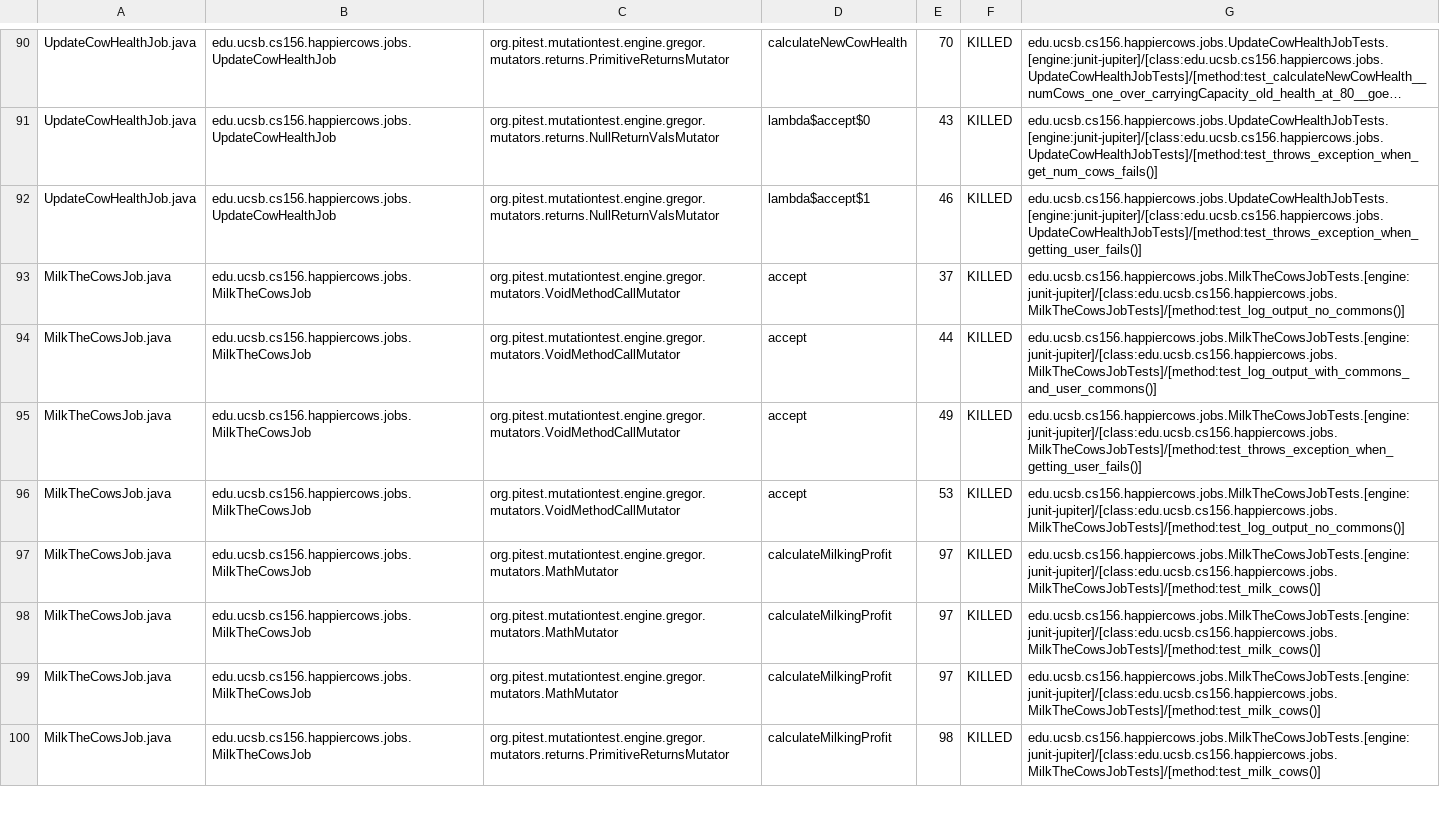
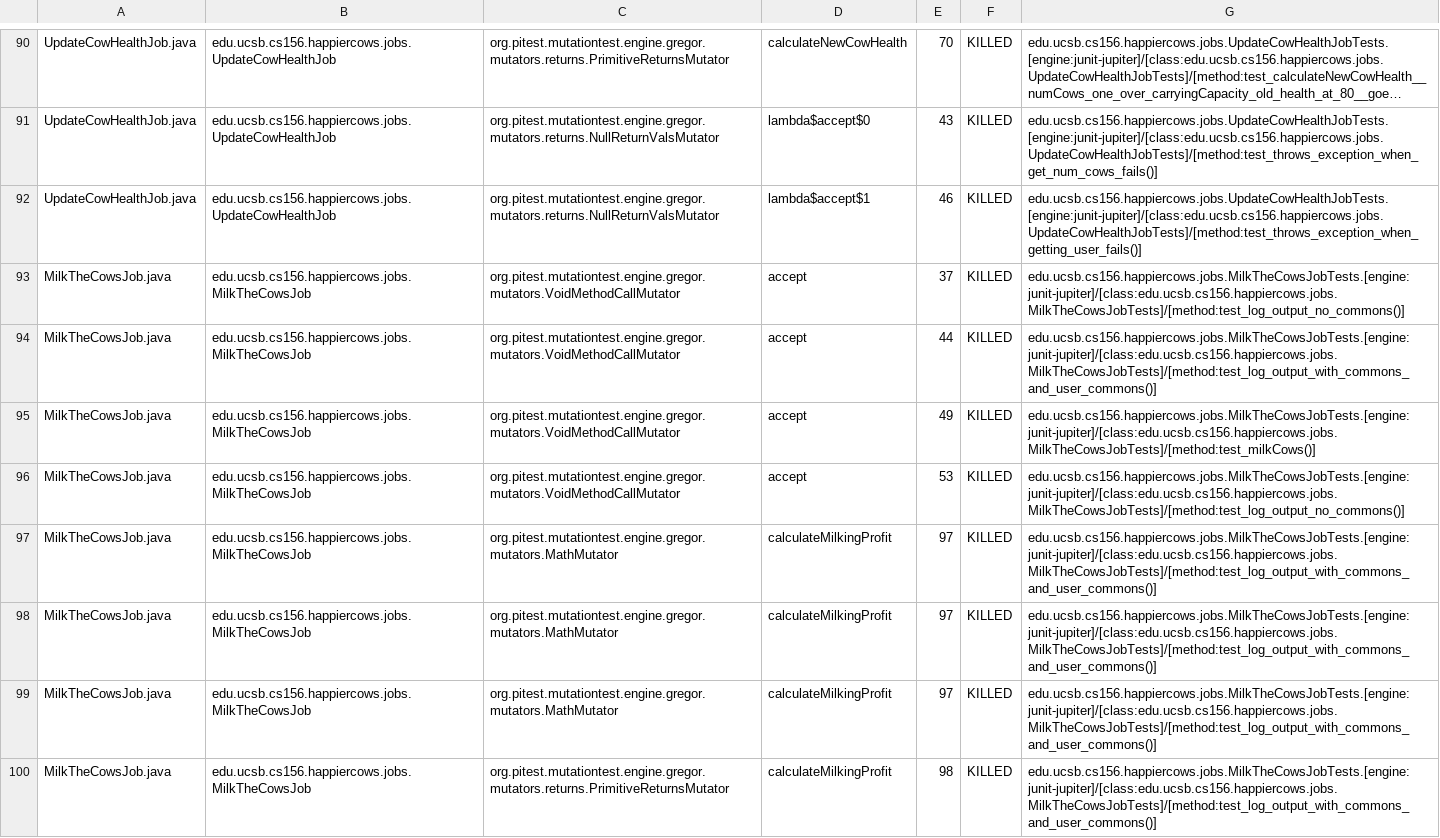
Before and after one commit to ucsb-cs156-s23/proj-happycows-s23-6pm-4, a CSV file: prs/61/pitest/mutations.csv, drawn as a sheet; only a part is shown, gaps mark what is left out; long unchanged cells end in …; the diff covers the shown part only.

Commit message:
Deploying to gh-pages from @ ucsb-cs156-s23/proj-happycows-s23-6pm-4@713f8a45e78686a07de4eca99b36246230d64dd7 🚀

```diff
--- a/prs/61/pitest/mutations.csv
+++ b/prs/61/pitest/mutations.csv
@@ -94,7 +94,7 @@ MilkTheCowsJob.java,edu.ucsb.cs156.happiercows.jobs.MilkTheCowsJob,org.pitest.mu
 MilkTheCowsJob.java,edu.ucsb.cs156.happiercows.jobs.MilkTheCowsJob,org.pitest.mutationtest.engine.gregor.mutators.VoidMethodCallMutator,accept,44,KILLED,edu.ucsb.cs156.happiercows.jobs.MilkTheCowsJobTests.[engine:junit-jupiter]/[class:edu.ucsb.cs156.happiercows.jobs.MilkTheCowsJobTests]/[method:test_log_output_with_commons_and_user_commons()]
-MilkTheCowsJob.java,edu.ucsb.cs156.happiercows.jobs.MilkTheCowsJob,org.pitest.mutationtest.engine.gregor.mutators.VoidMethodCallMutator,accept,49,KILLED,edu.ucsb.cs156.happiercows.jobs.MilkTheCowsJobTests.[engine:junit-jupiter]/[class:edu.ucsb.cs156.happiercows.jobs.MilkTheCowsJobTests]/[method:test_throws_exception_when_getting_user_fails()]
+MilkTheCowsJob.java,edu.ucsb.cs156.happiercows.jobs.MilkTheCowsJob,org.pitest.mutationtest.engine.gregor.mutators.VoidMethodCallMutator,accept,49,KILLED,edu.ucsb.cs156.happiercows.jobs.MilkTheCowsJobTests.[engine:junit-jupiter]/[class:edu.ucsb.cs156.happiercows.jobs.MilkTheCowsJobTests]/[method:test_milkCows()]
 MilkTheCowsJob.java,edu.ucsb.cs156.happiercows.jobs.MilkTheCowsJob,org.pitest.mutationtest.engine.gregor.mutators.VoidMethodCallMutator,accept,53,KILLED,edu.ucsb.cs156.happiercows.jobs.MilkTheCowsJobTests.[engine:junit-jupiter]/[class:edu.ucsb.cs156.happiercows.jobs.MilkTheCowsJobTests]/[method:test_log_output_no_commons()]
-MilkTheCowsJob.java,edu.ucsb.cs156.happiercows.jobs.MilkTheCowsJob,org.pitest.mutationtest.engine.gregor.mutators.MathMutator,calculateMilkingProfit,97,KILLED,edu.ucsb.cs156.happiercows.jobs.MilkTheCowsJobTests.[engine:junit-jupiter]/[class:edu.ucsb.cs156.happiercows.jobs.MilkTheCowsJobTests]/[method:test_milk_cows()]
-MilkTheCowsJob.java,edu.ucsb.cs156.happiercows.jobs.MilkTheCowsJob,org.pitest.mutationtest.engine.gregor.mutators.MathMutator,calculateMilkingProfit,97,KILLED,edu.ucsb.cs156.happiercows.jobs.MilkTheCowsJobTests.[engine:junit-jupiter]/[class:edu.ucsb.cs156.happiercows.jobs.MilkTheCowsJobTests]/[method:test_milk_cows()]
-MilkTheCowsJob.java,edu.ucsb.cs156.happiercows.jobs.MilkTheCowsJob,org.pitest.mutationtest.engine.gregor.mutators.MathMutator,calculateMilkingProfit,97,KILLED,edu.ucsb.cs156.happiercows.jobs.MilkTheCowsJobTests.[engine:junit-jupiter]/[class:edu.ucsb.cs156.happiercows.jobs.MilkTheCowsJobTests]/[method:test_milk_cows()]
-MilkTheCowsJob.java,edu.ucsb.cs156.happiercows.jobs.MilkTheCowsJob,org.pitest.mutationtest.engine.gregor.mutators.returns.PrimitiveReturnsMutator,calculateMilkingProfit,98,KILLED,edu.ucsb.cs156.happiercows.jobs.MilkTheCowsJobTests.[engine:junit-jupiter]/[class:edu.ucsb.cs156.happiercows.jobs.MilkTheCowsJobTests]/[method:test_milk_cows()]
+MilkTheCowsJob.java,edu.ucsb.cs156.happiercows.jobs.MilkTheCowsJob,org.pitest.mutationtest.engine.gregor.mutators.MathMutator,calculateMilkingProfit,97,KILLED,edu.ucsb.cs156.happiercows.jobs.MilkTheCowsJobTests.[engine:junit-jupiter]/[class:edu.ucsb.cs156.happiercows.jobs.MilkTheCowsJobTests]/[method:test_log_output_with_commons_and_user_commons()]
+MilkTheCowsJob.java,edu.ucsb.cs156.happiercows.jobs.MilkTheCowsJob,org.pitest.mutationtest.engine.gregor.mutators.MathMutator,calculateMilkingProfit,97,KILLED,edu.ucsb.cs156.happiercows.jobs.MilkTheCowsJobTests.[engine:junit-jupiter]/[class:edu.ucsb.cs156.happiercows.jobs.MilkTheCowsJobTests]/[method:test_log_output_with_commons_and_user_commons()]
+MilkTheCowsJob.java,edu.ucsb.cs156.happiercows.jobs.MilkTheCowsJob,org.pitest.mutationtest.engine.gregor.mutators.MathMutator,calculateMilkingProfit,97,KILLED,edu.ucsb.cs156.happiercows.jobs.MilkTheCowsJobTests.[engine:junit-jupiter]/[class:edu.ucsb.cs156.happiercows.jobs.MilkTheCowsJobTests]/[method:test_log_output_with_commons_and_user_commons()]
+MilkTheCowsJob.java,edu.ucsb.cs156.happiercows.jobs.MilkTheCowsJob,org.pitest.mutationtest.engine.gregor.mutators.returns.PrimitiveReturnsMutator,calculateMilkingProfit,98,KILLED,edu.ucsb.cs156.happiercows.jobs.MilkTheCowsJobTests.[engine:junit-jupiter]/[class:edu.ucsb.cs156.happiercows.jobs.MilkTheCowsJobTests]/[method:test_log_output_with_commons_and_user_commons()]
```
Also changed, not shown: 32 edited cells elsewhere in this file, 22 other files.
